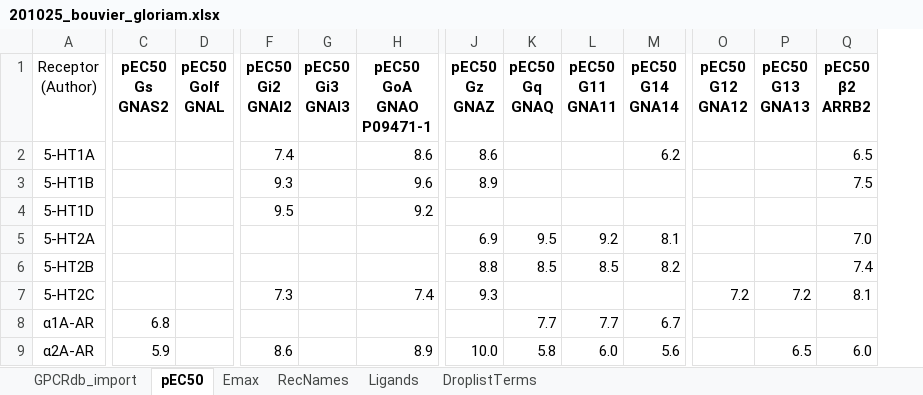
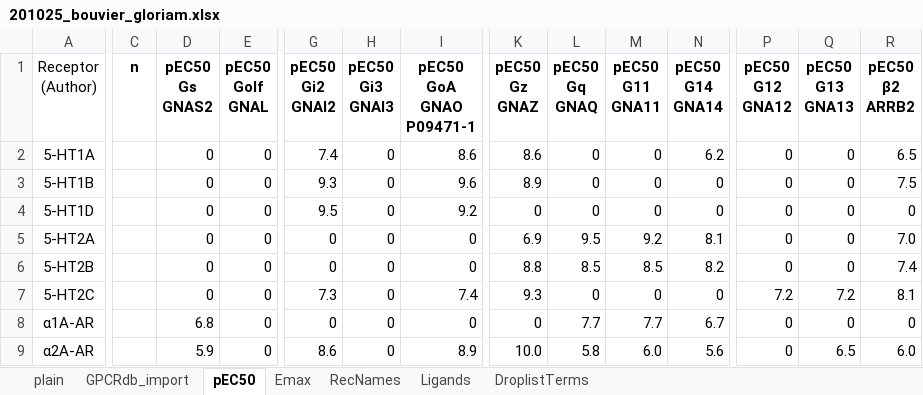
Before and after one commit to protwis/gpcrdb_data, an Excel workbook: g_protein_data/201025_bouvier_gloriam.xlsx, sheet pEC50, drawn as a sheet; only a part is shown, gaps mark what is left out; values as stored, in another font and other column widths than the file's, no borders; addresses are those after the commit; the diff covers the shown part only; the diff names each change by its address in the sheet, - before the commit and + after, or states it on an @@ line.

```diff
--- a/g_protein_data/201025_bouvier_gloriam.xlsx (sheet pEC50)
+++ b/g_protein_data/201025_bouvier_gloriam.xlsx (sheet pEC50)
+sheet tab: plain
+column C (n), empty
-D2:D7 (pEC50 Gs GNAS2): (empty)
+D2:D7 (pEC50 Gs GNAS2): 0
-E2:E9 (pEC50 Golf GNAL): (empty)
+E2:E9 (pEC50 Golf GNAL): 0
-H2:H9 (pEC50 Gi3 GNAI3): (empty)
+H2:H9 (pEC50 Gi3 GNAI3): 0
-L2:L4 (pEC50 Gq GNAQ): (empty)
+L2:L4 (pEC50 Gq GNAQ): 0
-M2:M4 (pEC50 G11 GNA11): (empty)
+M2:M4 (pEC50 G11 GNA11): 0
-P2:P6 (pEC50 G12 GNA12): (empty)
+P2:P6 (pEC50 G12 GNA12): 0
-Q2:Q6 (pEC50 G13 GNA13): (empty)
+Q2:Q6 (pEC50 G13 GNA13): 0
-N3:N4 (pEC50 G14 GNA14): (empty)
+N3:N4 (pEC50 G14 GNA14): 0
-K4 (pEC50 Gz GNAZ): (empty)
+K4 (pEC50 Gz GNAZ): 0
-R4 (pEC50 β2 ARRB2): (empty)
+R4 (pEC50 β2 ARRB2): 0
-G5:G6 (pEC50 Gi2 GNAI2): (empty)
+G5:G6 (pEC50 Gi2 GNAI2): 0
-I5:I6 (pEC50 GoA GNAO P09471-1): (empty)
+I5:I6 (pEC50 GoA GNAO P09471-1): 0
-L7 (pEC50 Gq GNAQ): (empty)
+L7 (pEC50 Gq GNAQ): 0
-M7 (pEC50 G11 GNA11): (empty)
+M7 (pEC50 G11 GNA11): 0
-N7 (pEC50 G14 GNA14): (empty)
+N7 (pEC50 G14 GNA14): 0
-G8 (pEC50 Gi2 GNAI2): (empty)
+G8 (pEC50 Gi2 GNAI2): 0
-I8 (pEC50 GoA GNAO P09471-1): (empty)
+I8 (pEC50 GoA GNAO P09471-1): 0
-K8 (pEC50 Gz GNAZ): (empty)
+K8 (pEC50 Gz GNAZ): 0
-P8:P9 (pEC50 G12 GNA12): (empty)
+P8:P9 (pEC50 G12 GNA12): 0
-Q8 (pEC50 G13 GNA13): (empty)
+Q8 (pEC50 G13 GNA13): 0
-R8 (pEC50 β2 ARRB2): (empty)
+R8 (pEC50 β2 ARRB2): 0
```
Also changed, not shown: 753 edited cells elsewhere in this sheet, sheet GPCRdb_import, sheet Emax, formulas that keep their value, g_protein_data/201025_inoue_gloriam.xlsx.
